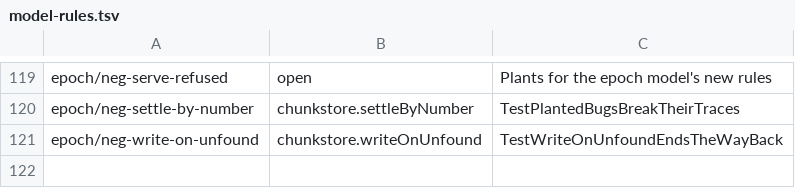
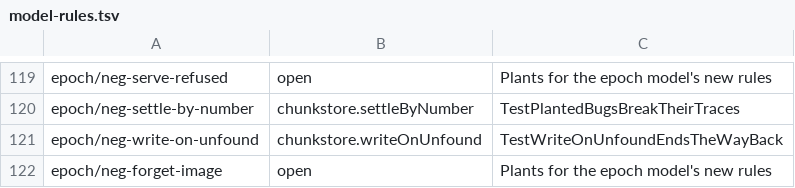
Before and after one commit to nvcnvn/rock-solid, a TSV file: scripts/model-rules.tsv, drawn as a sheet; only a part is shown, gaps mark what is left out.

```diff
--- a/scripts/model-rules.tsv
+++ b/scripts/model-rules.tsv
@@ -121 +121,2 @@ epoch/neg-settle-by-number	chunkstore.settleByNumber	TestPlantedBugsBreakTheirTr
 epoch/neg-write-on-unfound	chunkstore.writeOnUnfound	TestWriteOnUnfoundEndsTheWayBack
+epoch/neg-forget-image	open	Plants for the epoch model's new rules
```
Also changed, not shown: 3 other files.
